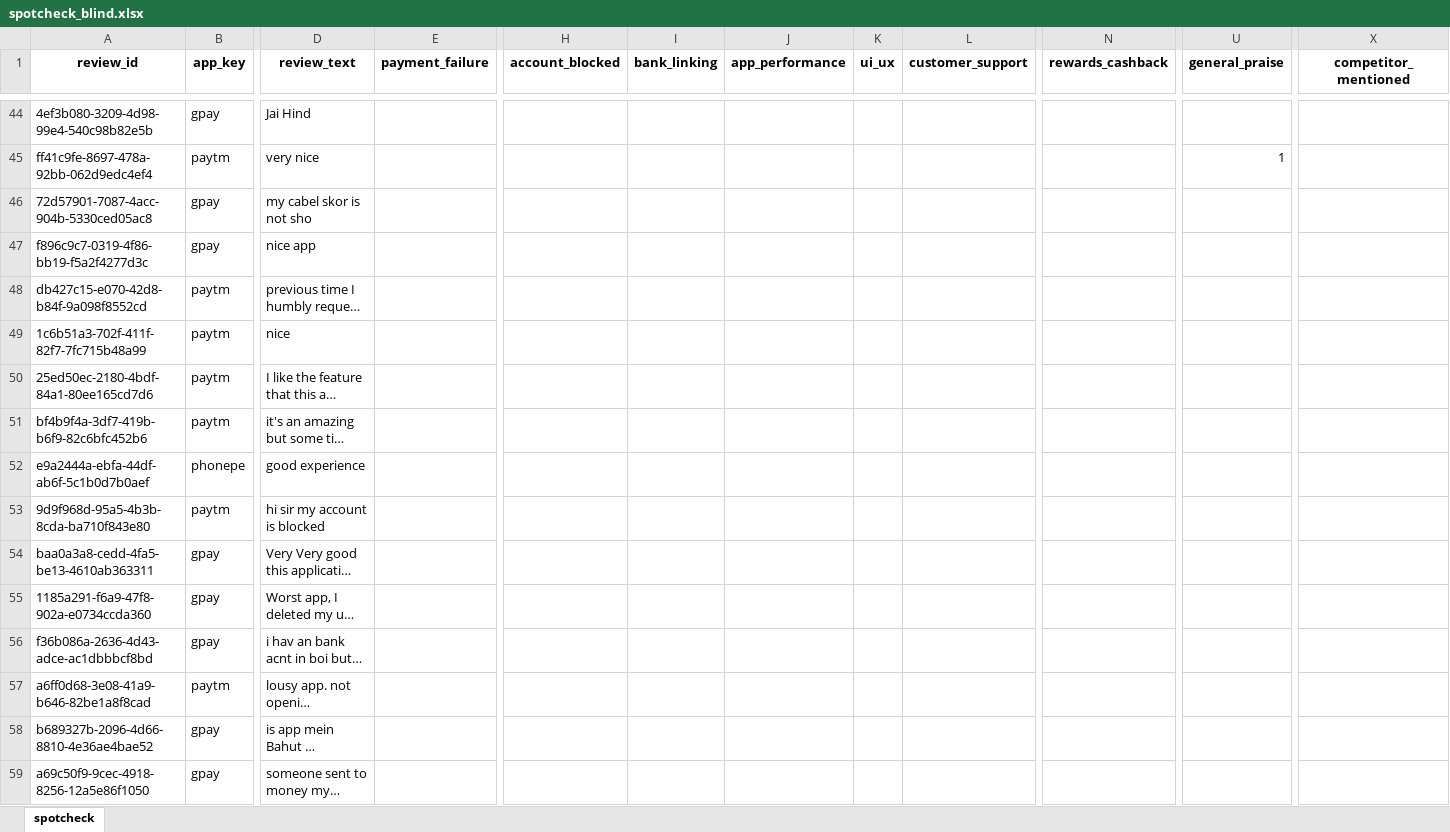
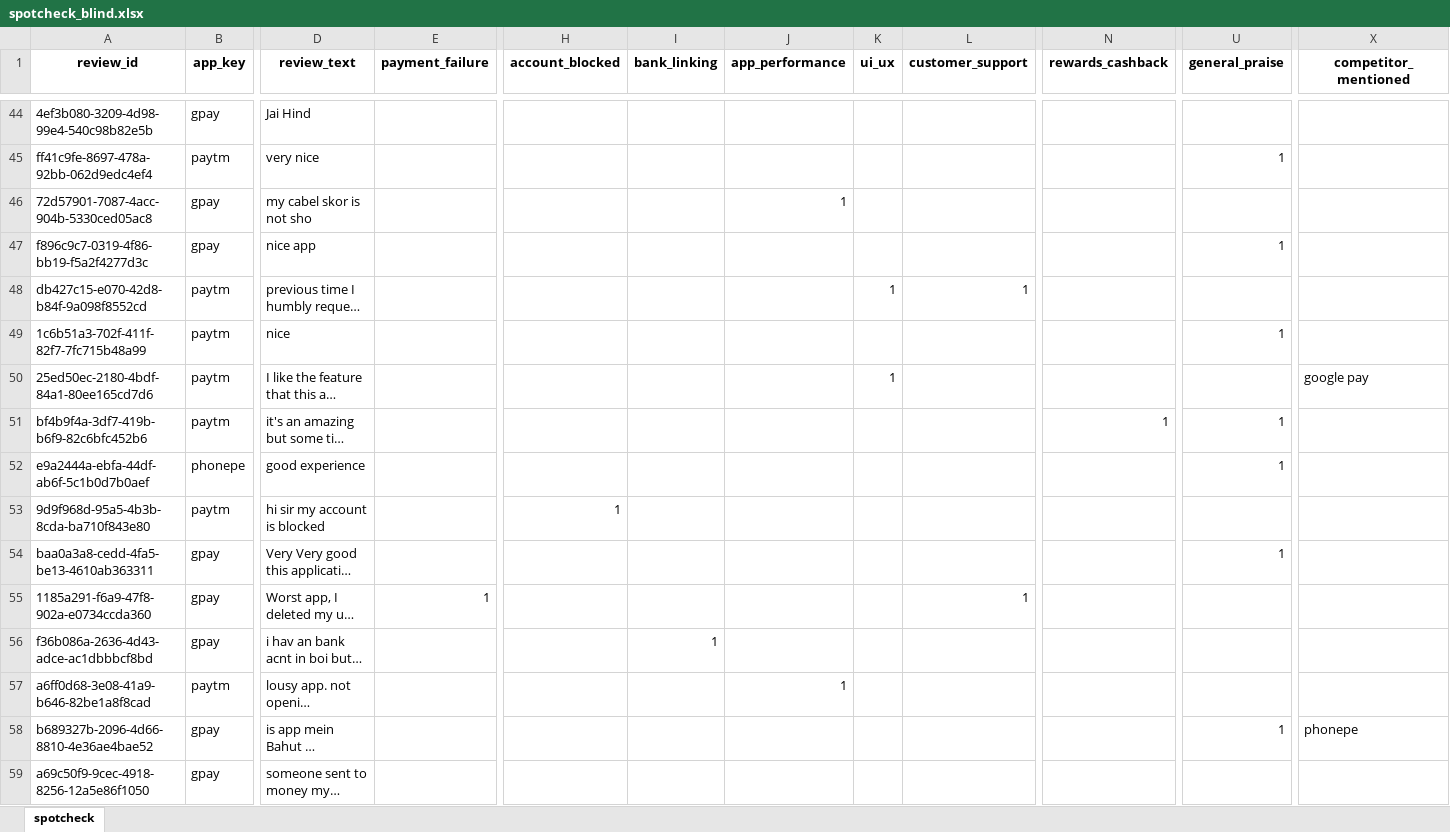
Before and after one commit to YashTomar2201/ReleaseRadar, an Excel workbook: data/labels/spotcheck_blind.xlsx, sheet spotcheck, drawn as a sheet; only a part is shown, gaps mark what is left out; long unchanged cells end in …; values as stored, in another font and other column widths than the file's, no borders; the diff covers the shown part only; the diff names each change by its address in the sheet, - before the commit and + after, or states it on an @@ line.

```diff
--- a/data/labels/spotcheck_blind.xlsx (sheet spotcheck)
+++ b/data/labels/spotcheck_blind.xlsx (sheet spotcheck)
-J46 (app_performance): (empty)
+J46 (app_performance): 1
-U47 (general_praise): (empty)
+U47 (general_praise): 1
-K48 (ui_ux): (empty)
+K48 (ui_ux): 1
-L48 (customer_support): (empty)
+L48 (customer_support): 1
-U49 (general_praise): (empty)
+U49 (general_praise): 1
-K50 (ui_ux): (empty)
+K50 (ui_ux): 1
-X50 (competitor_mentioned): (empty)
+X50 (competitor_mentioned): google pay
-N51 (rewards_cashback): (empty)
+N51 (rewards_cashback): 1
-U51:U52 (general_praise): (empty)
+U51:U52 (general_praise): 1
-H53 (account_blocked): (empty)
+H53 (account_blocked): 1
-U54 (general_praise): (empty)
+U54 (general_praise): 1
-E55 (payment_failure): (empty)
+E55 (payment_failure): 1
-L55 (customer_support): (empty)
+L55 (customer_support): 1
-I56 (bank_linking): (empty)
+I56 (bank_linking): 1
-J57 (app_performance): (empty)
+J57 (app_performance): 1
-U58 (general_praise): (empty)
+U58 (general_praise): 1
-X58 (competitor_mentioned): (empty)
+X58 (competitor_mentioned): phonepe
```
Also changed, not shown: 84 edited cells elsewhere in this sheet, 7 other files.
